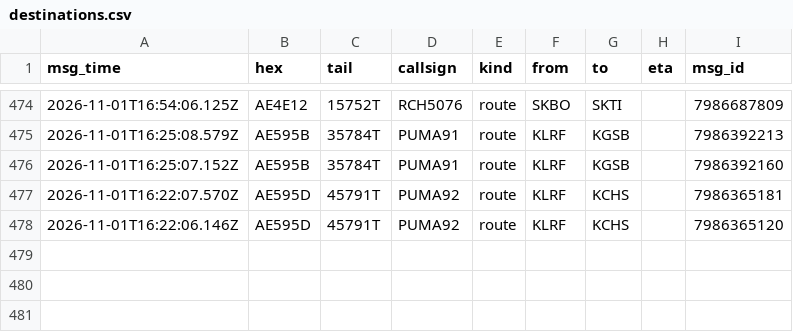
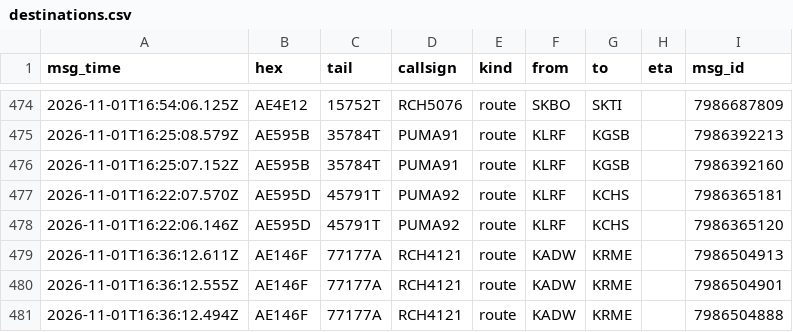
Before and after one commit to Rzalumen/gulf-routes-backtest, a CSV file: acars/destinations.csv, drawn as a sheet; only a part is shown, gaps mark what is left out; the diff names each change by its address in the sheet, - before the commit and + after, or states it on an @@ line.

Commit message:
ACARS archive 2026-11-01T17:50Z

```diff
--- a/acars/destinations.csv
+++ b/acars/destinations.csv
+row 479: 2026-11-01T16:36:12.611Z | AE146F | 77177A | RCH4121 | route | KADW | KRME |  | 7986504913
+row 480: 2026-11-01T16:36:12.555Z | AE146F | 77177A | RCH4121 | route | KADW | KRME |  | 7986504901
+row 481: 2026-11-01T16:36:12.494Z | AE146F | 77177A | RCH4121 | route | KADW | KRME |  | 7986504888
```
Also changed, not shown: 3 other files.
